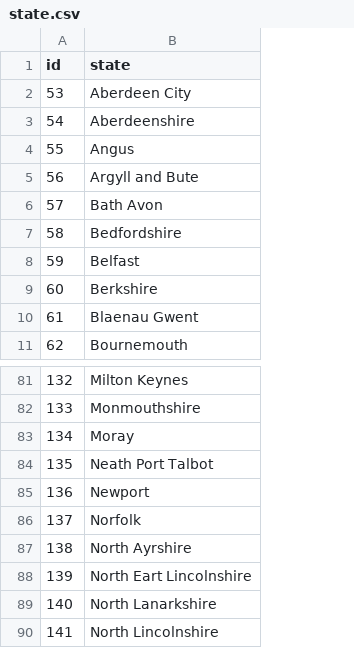
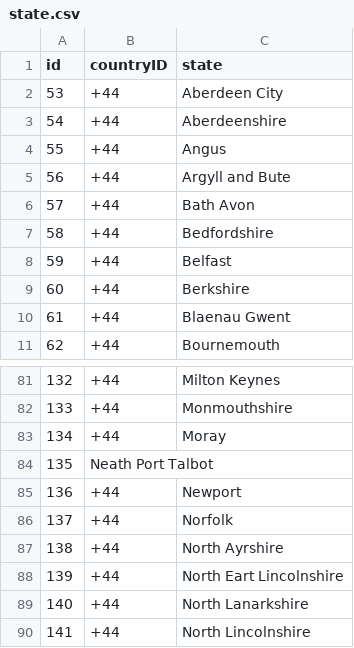
Before and after one commit to santhoshvkumar/myRequestWeb, a CSV file: CityState/state.csv, drawn as a sheet; only a part is shown, gaps mark what is left out; addresses are those after the commit; the diff names each change by its address in the sheet, - before the commit and + after, or states it on an @@ line.

Commit message:
state selection done based on country-zulfi

```diff
--- a/CityState/state.csv
+++ b/CityState/state.csv
+column B (countryID), rows 2-11: all +44; rows 81-90: +44 | +44 | +44 | Neath Port Talbot | +44 | +44 | +44 | +44 | +44 | +44
-C84 (state): Neath Port Talbot
+C84 (state): (empty)
```
Also changed, not shown: CityState/indian_State.csv, CityState/usa-states.csv, 7 other files.
